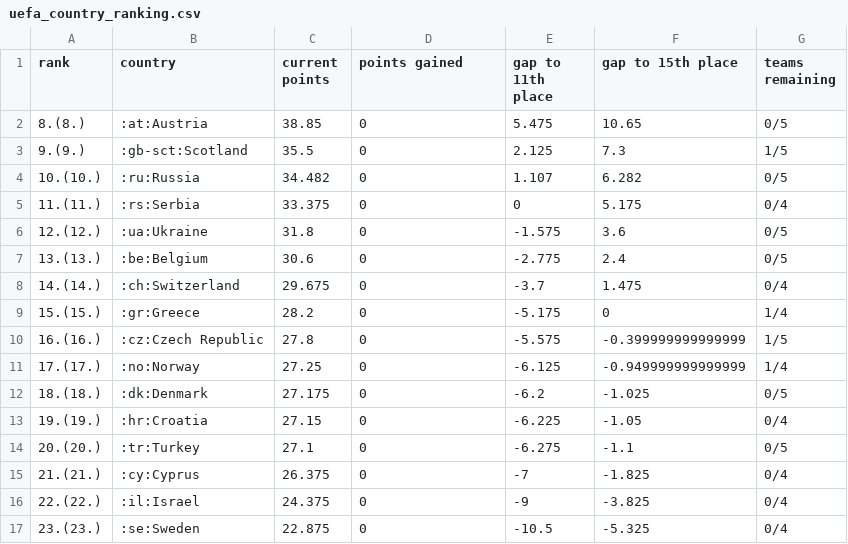
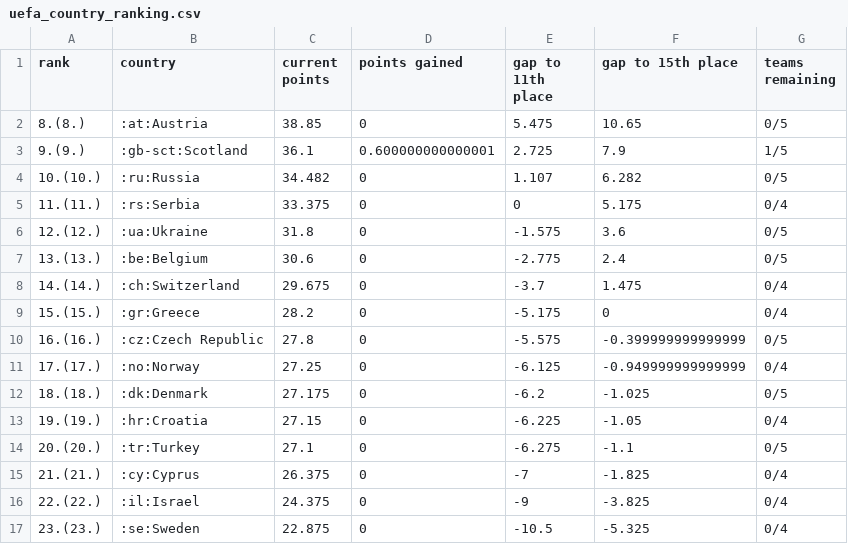
Before and after one commit to awp-finanznachrichten/uefa_ranking, a CSV file: Output/uefa_country_ranking.csv, drawn as a sheet.

```diff
--- a/Output/uefa_country_ranking.csv
+++ b/Output/uefa_country_ranking.csv
@@ -2,3 +2,3 @@
 "8.(8.)",":at:Austria",38.85,0,5.475,10.65,"0/5"
-"9.(9.)",":gb-sct:Scotland",35.5,0,2.125,7.3,"1/5"
+"9.(9.)",":gb-sct:Scotland",36.1,0.600000000000001,2.725,7.9,"1/5"
 "10.(10.)",":ru:Russia",34.482,0,1.107,6.282,"0/5"
@@ -8,5 +8,5 @@
 "14.(14.)",":ch:Switzerland",29.675,0,-3.7,1.475,"0/4"
-"15.(15.)",":gr:Greece",28.2,0,-5.175,0,"1/4"
-"16.(16.)",":cz:Czech Republic",27.8,0,-5.575,-0.399999999999999,"1/5"
-"17.(17.)",":no:Norway",27.25,0,-6.125,-0.949999999999999,"1/4"
+"15.(15.)",":gr:Greece",28.2,0,-5.175,0,"0/4"
+"16.(16.)",":cz:Czech Republic",27.8,0,-5.575,-0.399999999999999,"0/5"
+"17.(17.)",":no:Norway",27.25,0,-6.125,-0.949999999999999,"0/4"
 "18.(18.)",":dk:Denmark",27.175,0,-6.2,-1.025,"0/5"
```
Also changed, not shown: Output/uefa_country_ranking_top7.csv, 4 other files.
